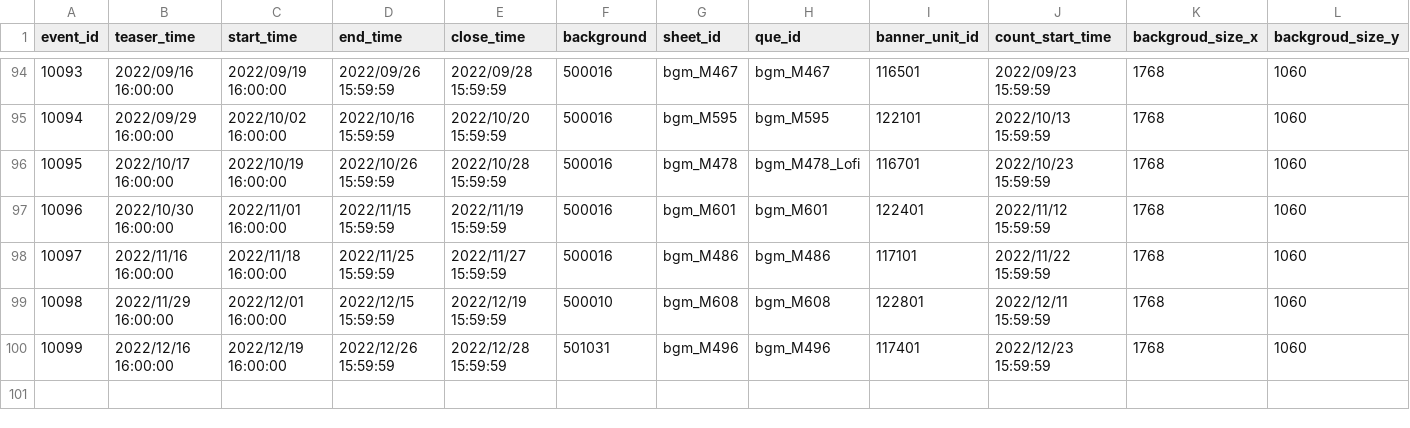
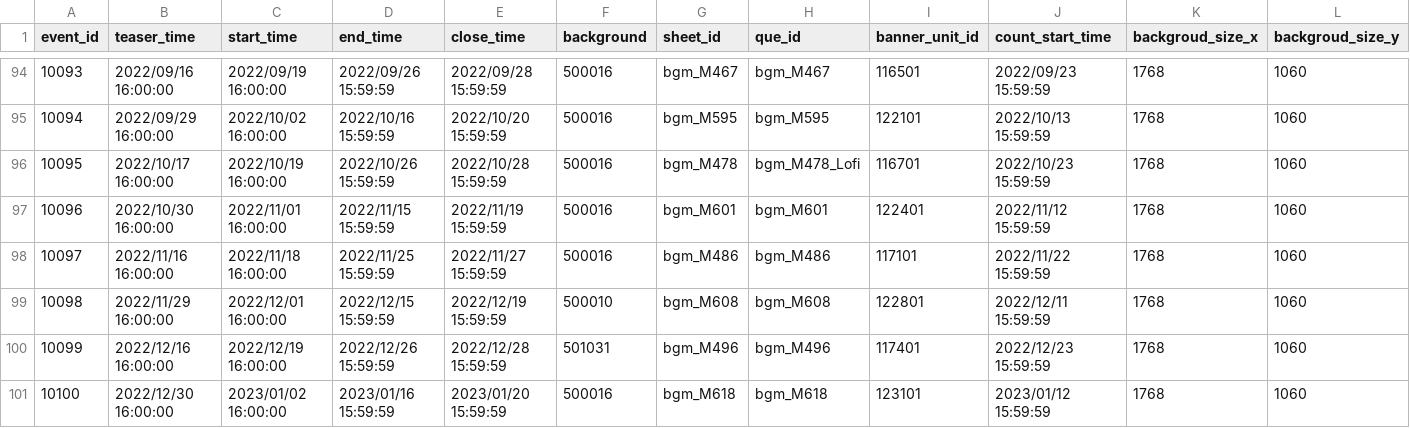
Before and after one commit to KiruyaMomochi/RediveData, a CSV file: db/csv/hatsune_schedule.csv, drawn as a sheet; only a part is shown, gaps mark what is left out; rows hold the shown columns only; the diff names each change by its address in the sheet, - before the commit and + after, or states it on an @@ line.

```diff
--- a/db/csv/hatsune_schedule.csv
+++ b/db/csv/hatsune_schedule.csv
+row 101: 10100 | 2022/12/30 16:00:00 | 2023/01/02 16:00:00 | 2023/01/16 15:59:59 | 2023/01/20 15:59:59 | 500016 | bgm_M618 | bgm_M618 | 123101 | 2023/01/12 15:59:59 | 1768 | 1060
```
Also changed, not shown: db/csv/event_gacha_data.csv, db/csv/event_story_data.csv, 13 other files.
